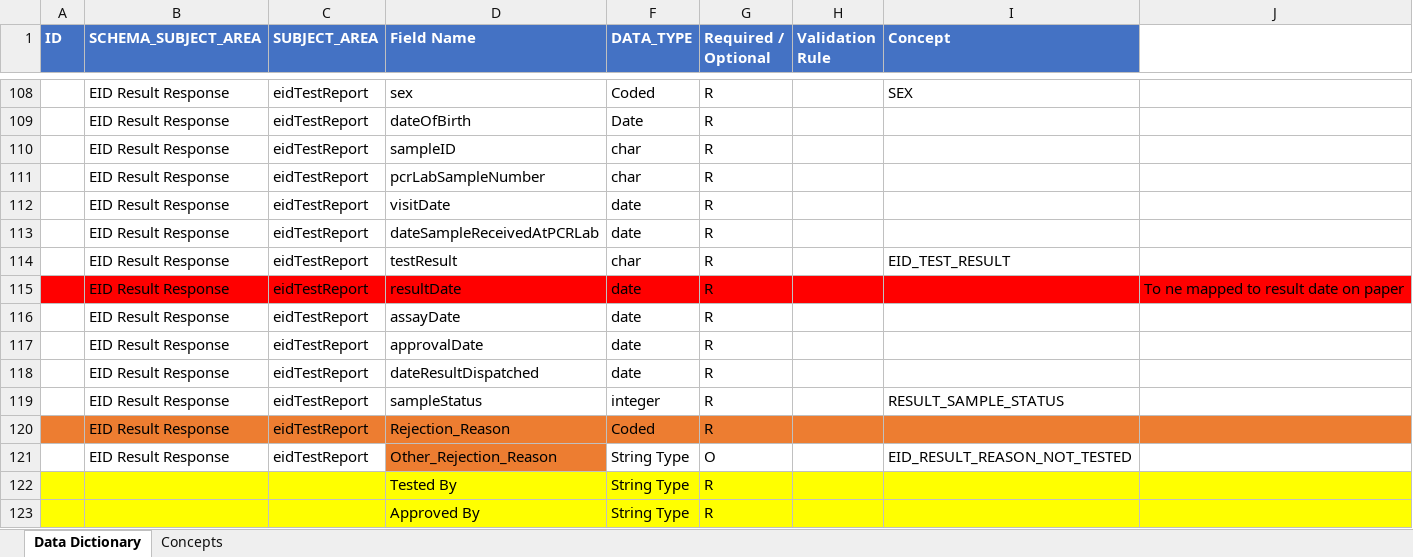
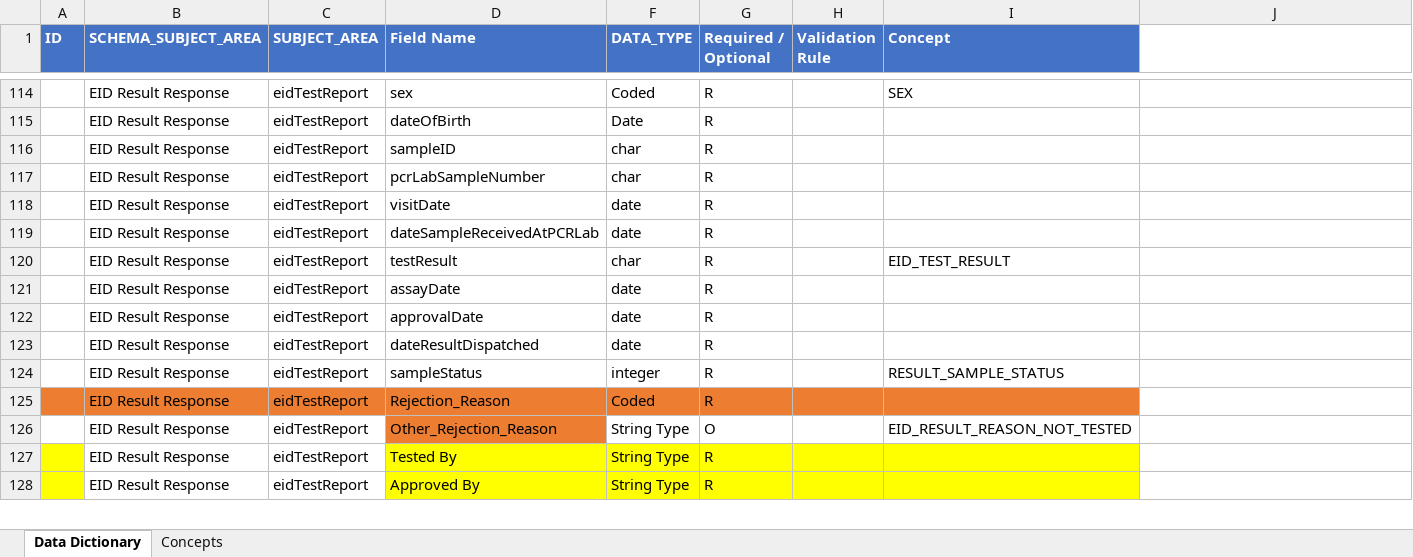
Before and after one commit to NascpHisCommunity/lims_api_documentation_and_schema, an Excel workbook: LIMS_Schema_and_Documentation/LIMS-EMR_Dictionary_and_concepts_V2.xlsx, sheet Data Dictionary, drawn as a sheet; only a part is shown, gaps mark what is left out; values as stored, in another font and other column widths than the file's, no borders; charts and pictures not drawn; removed rows and columns are numbered as before the commit, all else as after; the diff covers the shown part only; the diff names each change by its address in the sheet, - before the commit and + after, or states it on an @@ line.

Commit message:
updated data dictionary

```diff
--- a/LIMS_Schema_and_Documentation/LIMS-EMR_Dictionary_and_concepts_V2.xlsx (sheet Data Dictionary)
+++ b/LIMS_Schema_and_Documentation/LIMS-EMR_Dictionary_and_concepts_V2.xlsx (sheet Data Dictionary)
-row 115:  | EID Result Response | eidTestReport | resultDate | date | R |  |  | To ne mapped to result date on paper
-J125 fill: #ED7D31
+J125 fill: none
-B127:B128 (SCHEMA_SUBJECT_AREA): (empty)
+B127:B128 (SCHEMA_SUBJECT_AREA): EID Result Response
-B127:C128 fill: #FFFF00
+B127:C128 fill: none
-C127:C128 (SUBJECT_AREA): (empty)
+C127:C128 (SUBJECT_AREA): eidTestReport
-J127:J128 fill: #FFFF00
+J127:J128 fill: none
```
Also changed, not shown: 11 added rows, 5 removed rows, 18 edited cells and cell formats elsewhere in this sheet, hidden cells.
